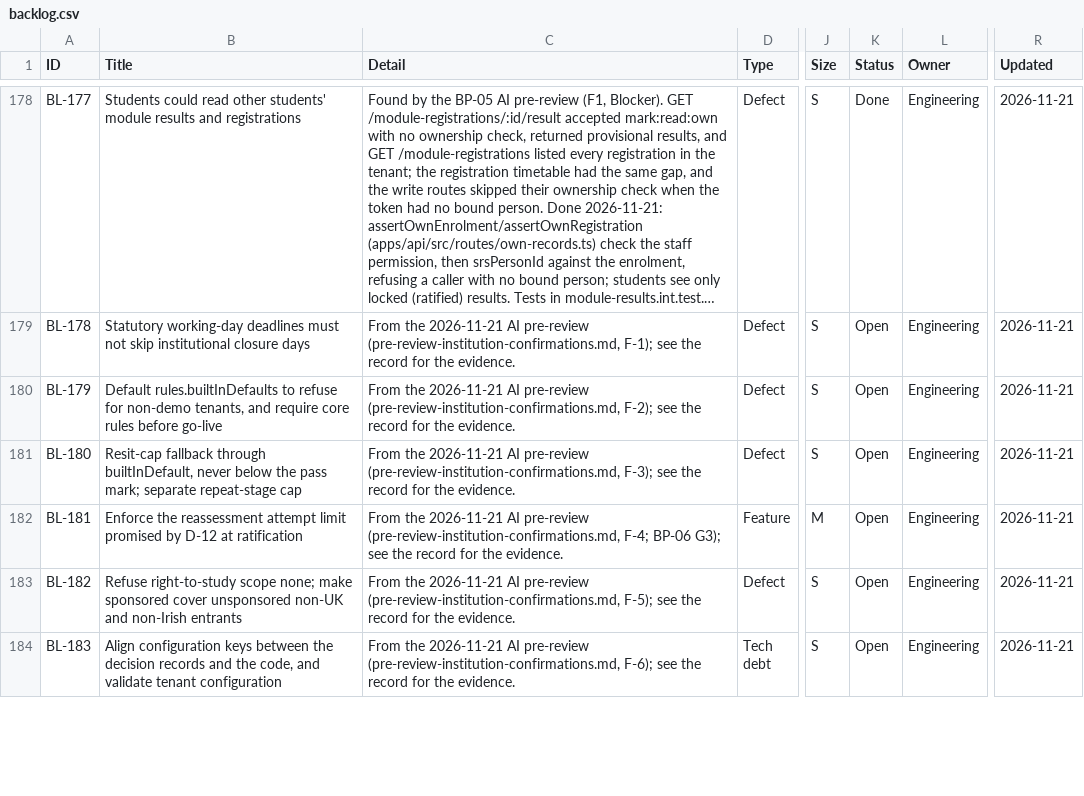
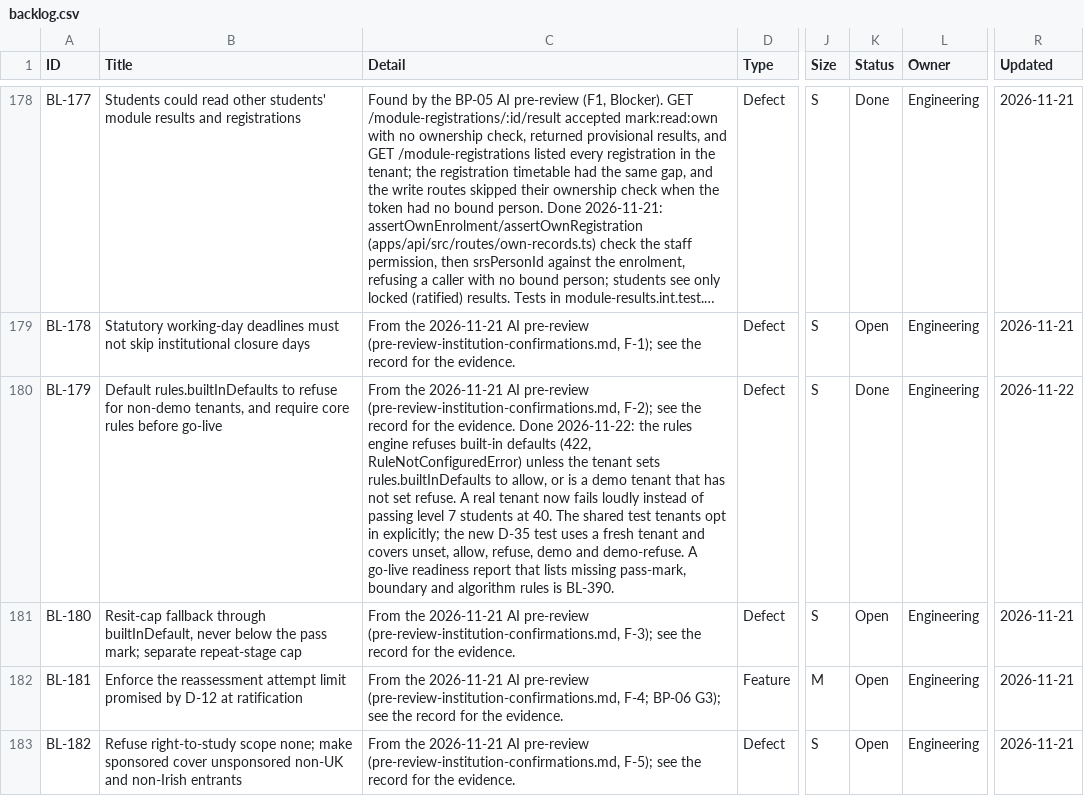
Before and after one commit to RevelationCore/Revelation-SRS, a CSV file: docs/product/backlog.csv, drawn as a sheet; only a part is shown, gaps mark what is left out; the shorter side is filled out with more unchanged rows; long unchanged cells end in …; the diff covers the shown part only; the diff names each change by its address in the sheet, - before the commit and + after, or states it on an @@ line.

```diff
--- a/docs/product/backlog.csv
+++ b/docs/product/backlog.csv
-C180 (Detail): …the evidence.
+C180 (Detail): …the evidence. Done 2026-11-22: the rules engine refuses built-in defaults (422, RuleNotConfiguredError) unless the tenant sets rules.builtInDefaults to allow, or is a demo tenant that has not set refuse. A real tenant now fails loudly instead of passing level 7 students at 40. The shared test tenants opt in explicitly; the new D-35 test uses a fresh tenant and covers unset, allow, refuse, demo and demo-refuse. A go-live readiness report that lists missing pass-mark, boundary and algorithm rules is BL-390.
-K180 (Status): Open
+K180 (Status): Done
-R180 (Updated): 2026-11-21
+R180 (Updated): 2026-11-22
```
Also changed, not shown: 1 added row elsewhere in this file, 5 other files.
